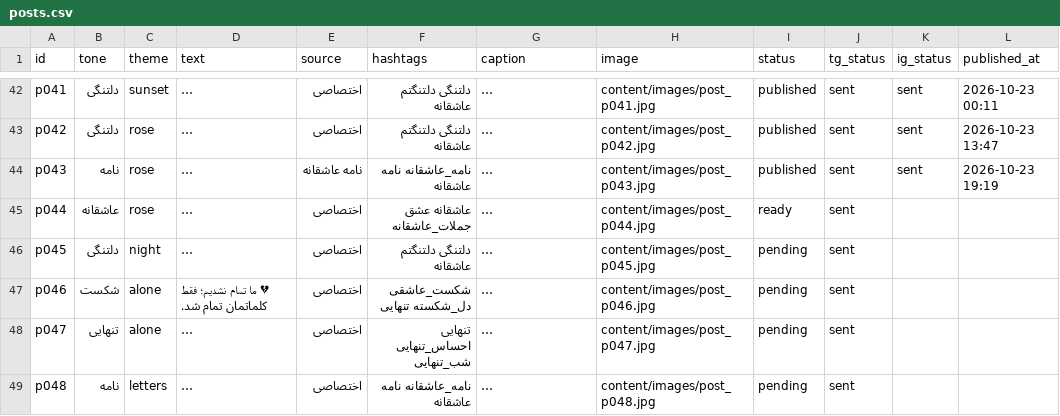
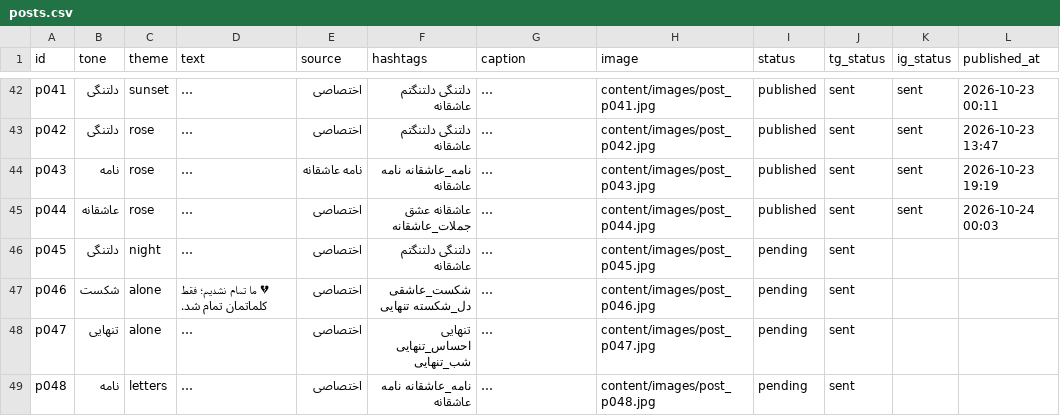
Before and after one commit to lovelife4all/kolbe-ghalb, a CSV file: content/posts.csv, drawn as a sheet; only a part is shown, gaps mark what is left out; long unchanged cells end in …; the diff names each change by its address in the sheet, - before the commit and + after, or states it on an @@ line.

Commit message:
انتشار پست p044

```diff
--- a/content/posts.csv
+++ b/content/posts.csv
-I45 (status): ready
+I45 (status): published
-K45 (ig_status): (empty)
+K45 (ig_status): sent
-L45 (published_at): (empty)
+L45 (published_at): 2026-10-24 00:03
```
